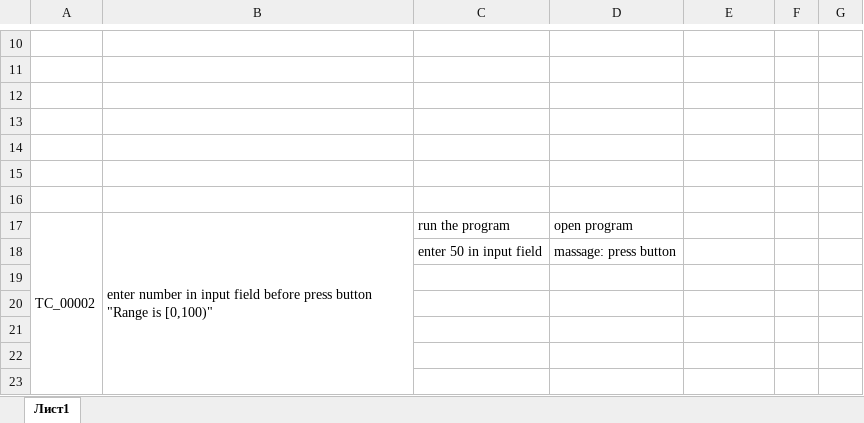
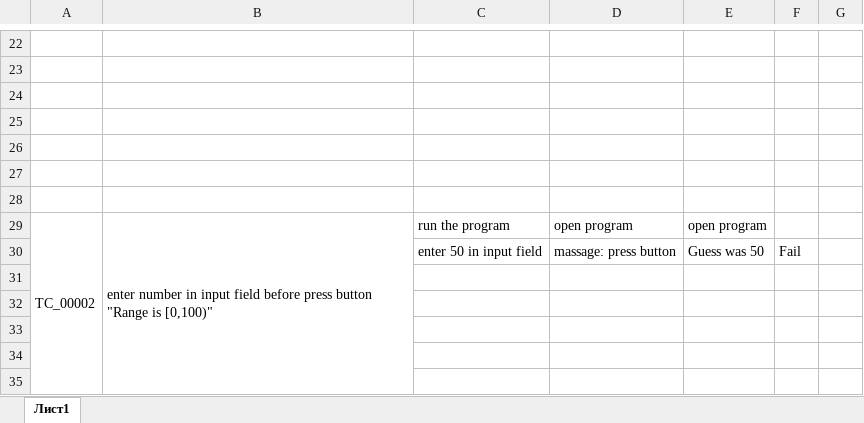
Before and after one commit to ali-bil/Introduction-to-Python, an Excel workbook: 2c/Test case week 2.xlsx, sheet Лист1, drawn as a sheet; only a part is shown, gaps mark what is left out; values as stored, in another font and other column widths than the file's, no borders; addresses are those after the commit; the diff covers the shown part only; the diff names each change by its address in the sheet, - before the commit and + after, or states it on an @@ line.

```diff
--- a/2c/Test case week 2.xlsx (sheet Лист1)
+++ b/2c/Test case week 2.xlsx (sheet Лист1)
-E29: (empty)
+E29: open program
-E30: (empty)
+E30: Guess was 50
-F30: (empty)
+F30: Fail
```
Also changed, not shown: 44 added rows, 16 edited cells and merged cells elsewhere in this sheet, 12 other files.
